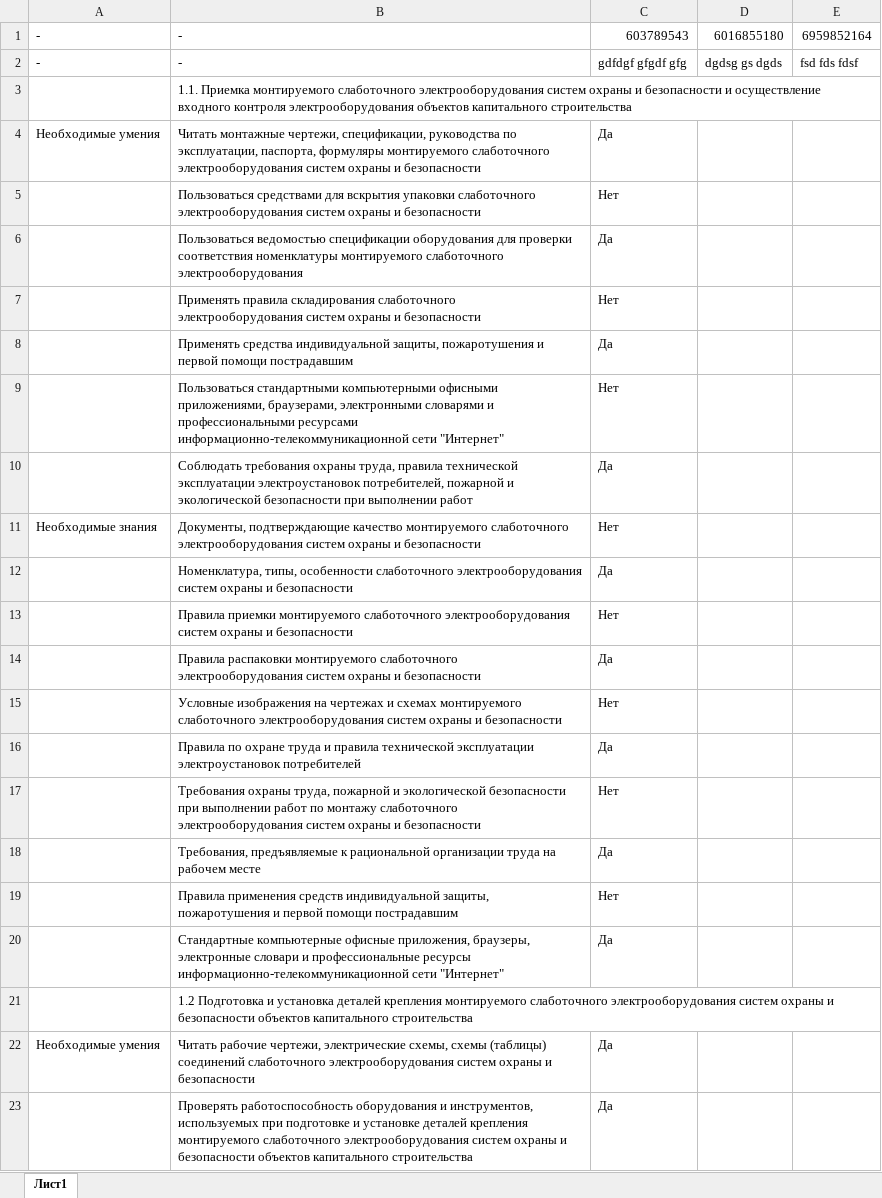
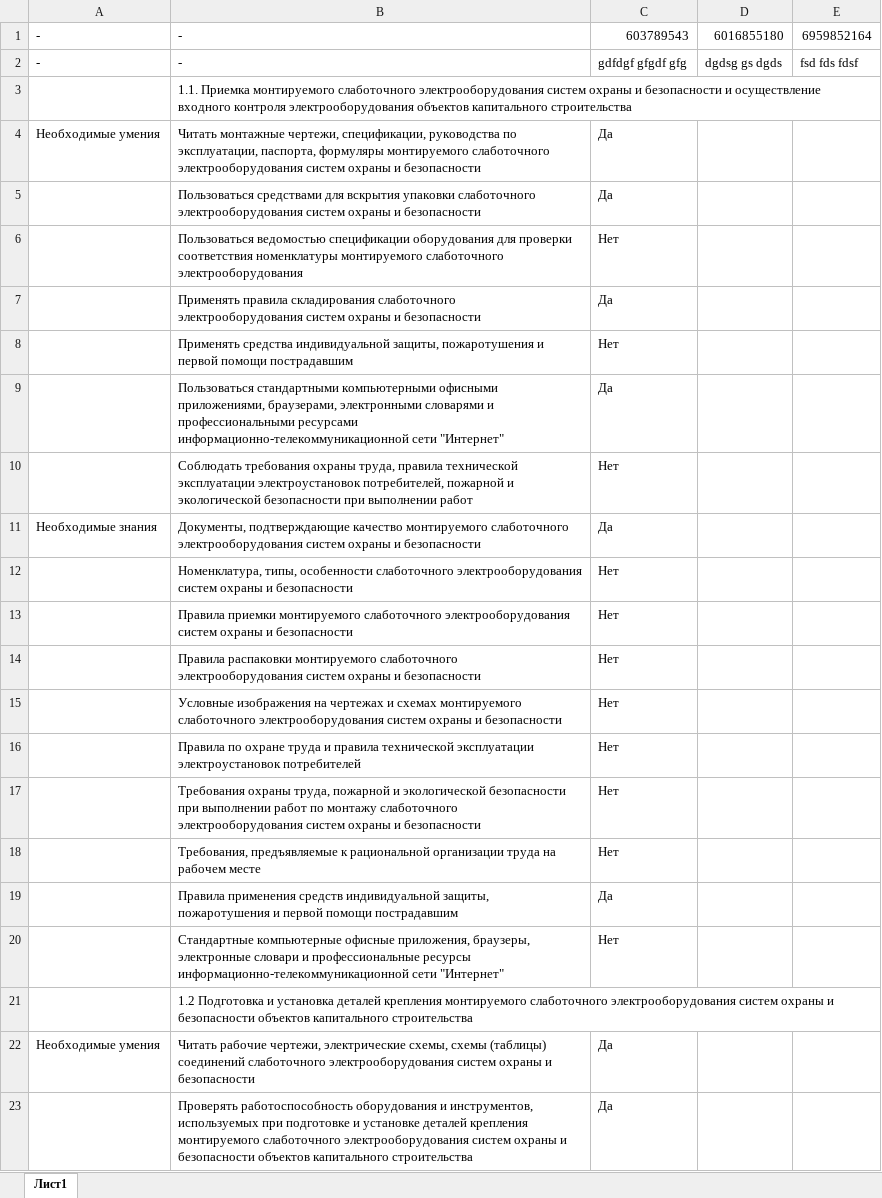
Before and after one commit to MafiaCoconut/cube-system-project-bot, an Excel workbook: data/section_1.xlsx, sheet Лист1, drawn as a sheet; only a part is shown; values as stored, in another font and other column widths than the file's, no borders; removed rows and columns are numbered as before the commit, all else as after; the diff names each change by its address in the sheet, - before the commit and + after, or states it on an @@ line.

```diff
--- a/data/section_1.xlsx (sheet Лист1)
+++ b/data/section_1.xlsx (sheet Лист1)
-row 5:  | Пользоваться средствами для вскрытия упаковки слаботочного электрооборудования систем охраны и безопасности | Нет
-B5: Пользоваться ведомостью спецификации оборудования для проверки соответствия номенклатуры монтируемого слаботочного электрооборудования
+B5: Пользоваться средствами для вскрытия упаковки слаботочного электрооборудования систем охраны и безопасности
-B6: Применять правила складирования слаботочного электрооборудования систем охраны и безопасности
+B6: Пользоваться ведомостью спецификации оборудования для проверки соответствия номенклатуры монтируемого слаботочного электрооборудования
-B7: Применять средства индивидуальной защиты, пожаротушения и первой помощи пострадавшим
+B7: Применять правила складирования слаботочного электрооборудования систем охраны и безопасности
-B8: Пользоваться стандартными компьютерными офисными приложениями, браузерами, электронными словарями и профессиональными ресурсами информационно-телекоммуникационной сети "Интернет"
+B8: Применять средства индивидуальной защиты, пожаротушения и первой помощи пострадавшим
-B9: Соблюдать требования охраны труда, правила технической эксплуатации электроустановок потребителей, пожарной и экологической безопасности при выполнении работ
+B9: Пользоваться стандартными компьютерными офисными приложениями, браузерами, электронными словарями и профессиональными ресурсами информационно-телекоммуникационной сети "Интернет"
+row 10:  | Соблюдать требования охраны труда, правила технической эксплуатации электроустановок потребителей, пожарной и экологической безопасности при выполнении работ | Нет
-C11: Нет
+C11: Да
-C12: Да
+C12: Нет
-C14: Да
+C14: Нет
-C16: Да
+C16: Нет
-row 18:  | Требования, предъявляемые к рациональной организации труда на рабочем месте | Да
-B18: Правила применения средств индивидуальной защиты, пожаротушения и первой помощи пострадавшим
+B18: Требования, предъявляемые к рациональной организации труда на рабочем месте
-B19: Стандартные компьютерные офисные приложения, браузеры, электронные словари и профессиональные ресурсы информационно-телекоммуникационной сети "Интернет"
+B19: Правила применения средств индивидуальной защиты, пожаротушения и первой помощи пострадавшим
+row 20:  | Стандартные компьютерные офисные приложения, браузеры, электронные словари и профессиональные ресурсы информационно-телекоммуникационной сети "Интернет" | Нет
```
Also changed, not shown: data/persons.xlsx, data/section_2.xlsx, 2 other files.
